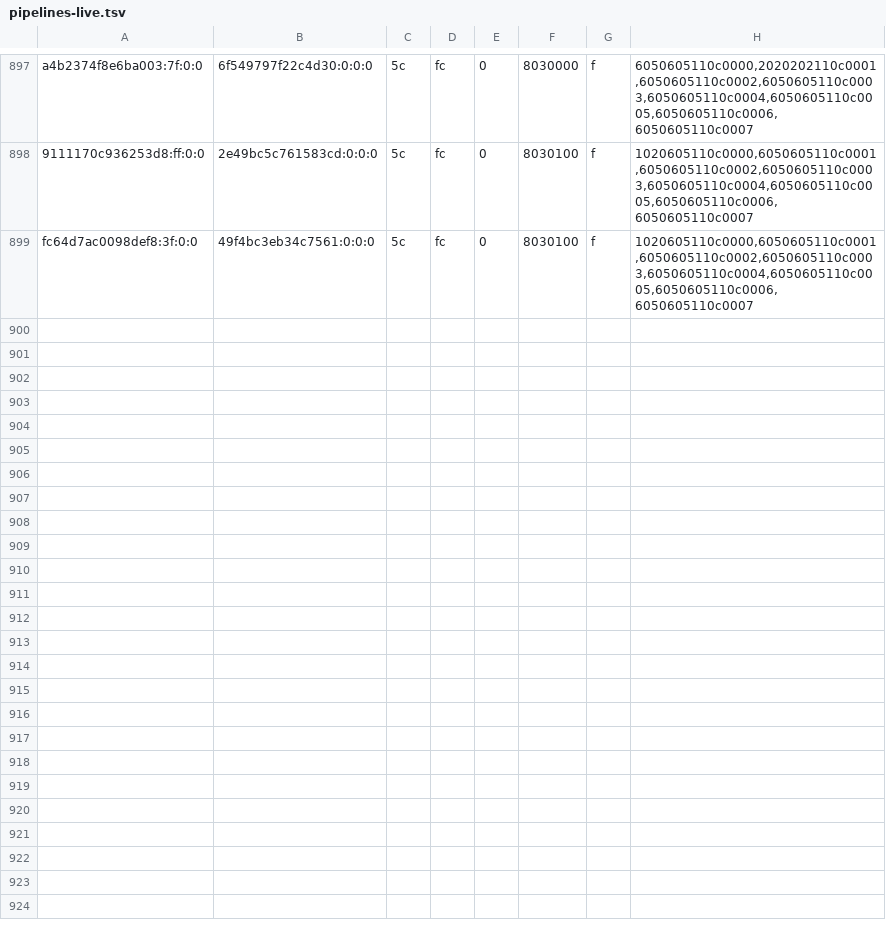
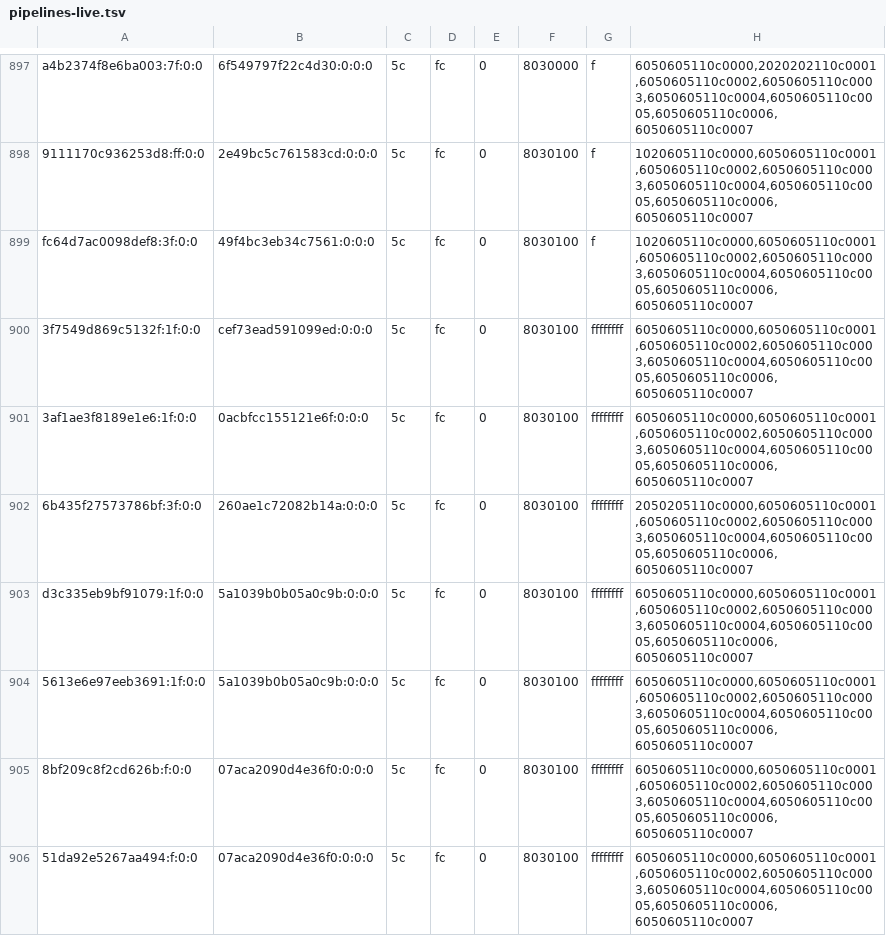
Before and after one commit to justr4mzi/mush8, a TSV file: smoke/39701666975/pipelines-live.tsv, drawn as a sheet; only a part is shown, gaps mark what is left out.

Commit message:
smoke logs 39701666975

```diff
--- a/smoke/39701666975/pipelines-live.tsv
+++ b/smoke/39701666975/pipelines-live.tsv
@@ -899 +899,8 @@ a4b2374f8e6ba003:7f:0:0	6f549797f22c4d30:0:0:0	5c	fc	0	8030000	f	6050605110c0000
 fc64d7ac0098def8:3f:0:0	49f4bc3eb34c7561:0:0:0	5c	fc	0	8030100	f	1020605110c0000,6050605110c0001,6050605110c0002,6050605110c0003,6050605110c0004,6050605110c0005,6050605110c0006,6050605110c0007
+3f7549d869c5132f:1f:0:0	cef73ead591099ed:0:0:0	5c	fc	0	8030100	ffffffff	6050605110c0000,6050605110c0001,6050605110c0002,6050605110c0003,6050605110c0004,6050605110c0005,6050605110c0006,6050605110c0007
+3af1ae3f8189e1e6:1f:0:0	0acbfcc155121e6f:0:0:0	5c	fc	0	8030100	ffffffff	6050605110c0000,6050605110c0001,6050605110c0002,6050605110c0003,6050605110c0004,6050605110c0005,6050605110c0006,6050605110c0007
+6b435f27573786bf:3f:0:0	260ae1c72082b14a:0:0:0	5c	fc	0	8030100	ffffffff	2050205110c0000,6050605110c0001,6050605110c0002,6050605110c0003,6050605110c0004,6050605110c0005,6050605110c0006,6050605110c0007
+d3c335eb9bf91079:1f:0:0	5a1039b0b05a0c9b:0:0:0	5c	fc	0	8030100	ffffffff	6050605110c0000,6050605110c0001,6050605110c0002,6050605110c0003,6050605110c0004,6050605110c0005,6050605110c0006,6050605110c0007
+5613e6e97eeb3691:1f:0:0	5a1039b0b05a0c9b:0:0:0	5c	fc	0	8030100	ffffffff	6050605110c0000,6050605110c0001,6050605110c0002,6050605110c0003,6050605110c0004,6050605110c0005,6050605110c0006,6050605110c0007
+8bf209c8f2cd626b:f:0:0	07aca2090d4e36f0:0:0:0	5c	fc	0	8030100	ffffffff	6050605110c0000,6050605110c0001,6050605110c0002,6050605110c0003,6050605110c0004,6050605110c0005,6050605110c0006,6050605110c0007
+51da92e5267aa494:f:0:0	07aca2090d4e36f0:0:0:0	5c	fc	0	8030100	ffffffff	6050605110c0000,6050605110c0001,6050605110c0002,6050605110c0003,6050605110c0004,6050605110c0005,6050605110c0006,6050605110c0007
```
Also changed, not shown: 2 other files.
